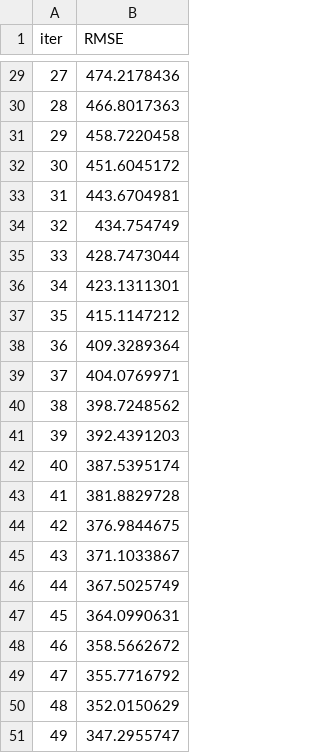
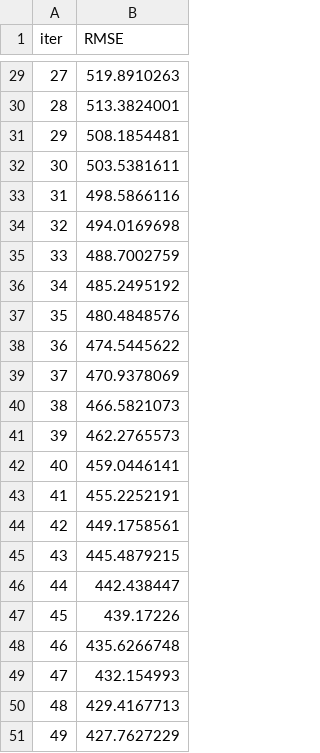
Before and after one commit to Piyusha-Arora/tech_layoffs, a TSV file: catboost_info/learn_error.tsv, drawn as a sheet; only a part is shown, gaps mark what is left out; the diff covers the shown part only.

```diff
--- a/catboost_info/learn_error.tsv
+++ b/catboost_info/learn_error.tsv
@@ -29,23 +29,23 @@ iter	RMSE
-27	474.2178436
-28	466.8017363
-29	458.7220458
-30	451.6045172
-31	443.6704981
-32	434.754749
-33	428.7473044
-34	423.1311301
-35	415.1147212
-36	409.3289364
-37	404.0769971
-38	398.7248562
-39	392.4391203
-40	387.5395174
-41	381.8829728
-42	376.9844675
-43	371.1033867
-44	367.5025749
-45	364.0990631
-46	358.5662672
-47	355.7716792
-48	352.0150629
-49	347.2955747
+27	519.8910263
+28	513.3824001
+29	508.1854481
+30	503.5381611
+31	498.5866116
+32	494.0169698
+33	488.7002759
+34	485.2495192
+35	480.4848576
+36	474.5445622
+37	470.9378069
+38	466.5821073
+39	462.2765573
+40	459.0446141
+41	455.2252191
+42	449.1758561
+43	445.4879215
+44	442.438447
+45	439.17226
+46	435.6266748
+47	432.154993
+48	429.4167713
+49	427.7627229
```
Also changed, not shown: 27 edited cells elsewhere in this file, catboost_info/time_left.tsv, 12 other files.
